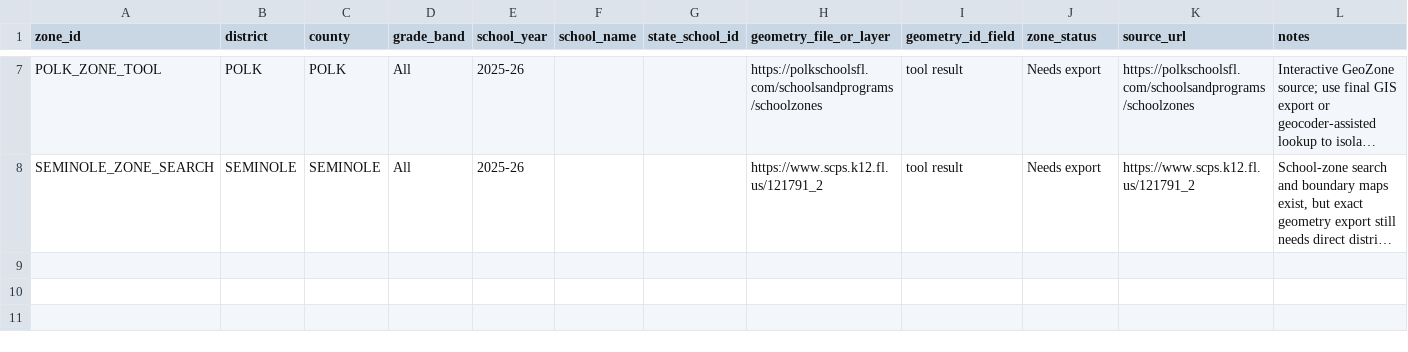
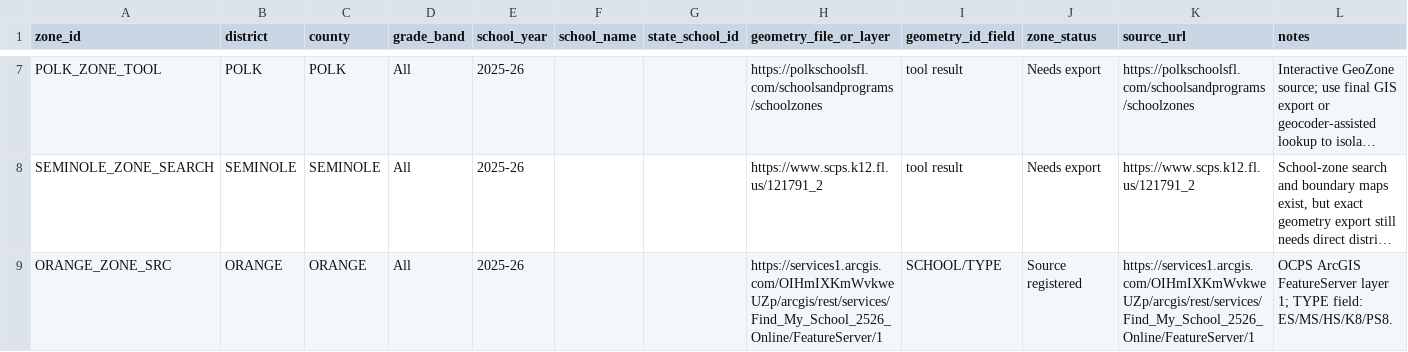
Before and after one commit to muimsd/orlando-metro-school-zone-map, a CSV file: data/csv_exports/zone_master.csv, drawn as a sheet; only a part is shown, gaps mark what is left out; long unchanged cells end in …; the diff names each change by its address in the sheet, - before the commit and + after, or states it on an @@ line.

```diff
--- a/data/csv_exports/zone_master.csv
+++ b/data/csv_exports/zone_master.csv
+row 9: ORANGE_ZONE_SRC | ORANGE | ORANGE | All | 2025-26 |  |  | https://services1.arcgis.com/OIHmIXKmWvkweUZp/arcgis/rest/services/Find_My_School_2526_Online/FeatureServer/1 | SCHOOL/TYPE | Source registered | https://services1.arcgis.com/OIHmIXKmWvkweUZp/arcgis/rest/services/Find_My_School_2526_Online/FeatureServer/1 | OCPS ArcGIS FeatureServer layer 1; TYPE field: ES/MS/HS/K8/PS8.
```
Also changed, not shown: 17 other files.
